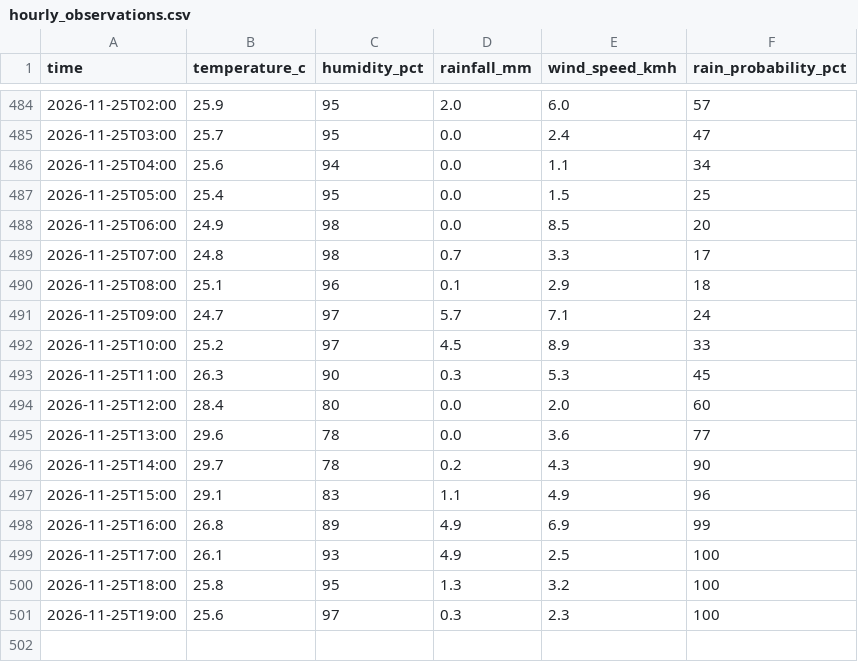
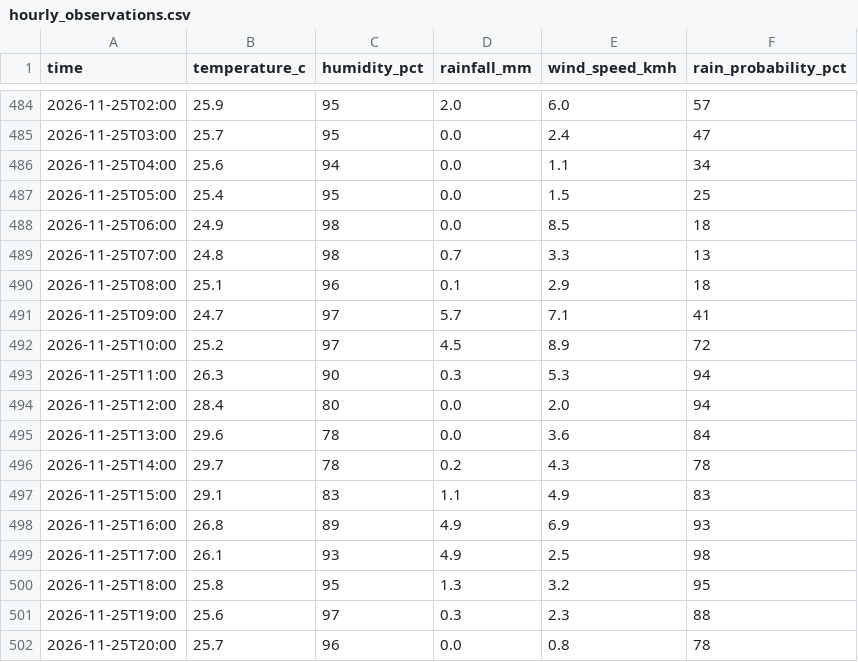
Before and after one commit to kyuuucode/TFB2093-weather-iot, a CSV file: data/hourly_observations.csv, drawn as a sheet; only a part is shown, gaps mark what is left out.

```diff
--- a/data/hourly_observations.csv
+++ b/data/hourly_observations.csv
@@ -487,15 +487,16 @@ time,temperature_c,humidity_pct,rainfall_mm,wind_speed_kmh,rain_probability_pct
 2026-11-25T05:00,25.4,95,0.0,1.5,25
-2026-11-25T06:00,24.9,98,0.0,8.5,20
-2026-11-25T07:00,24.8,98,0.7,3.3,17
+2026-11-25T06:00,24.9,98,0.0,8.5,18
+2026-11-25T07:00,24.8,98,0.7,3.3,13
 2026-11-25T08:00,25.1,96,0.1,2.9,18
-2026-11-25T09:00,24.7,97,5.7,7.1,24
-2026-11-25T10:00,25.2,97,4.5,8.9,33
-2026-11-25T11:00,26.3,90,0.3,5.3,45
-2026-11-25T12:00,28.4,80,0.0,2.0,60
-2026-11-25T13:00,29.6,78,0.0,3.6,77
-2026-11-25T14:00,29.7,78,0.2,4.3,90
-2026-11-25T15:00,29.1,83,1.1,4.9,96
-2026-11-25T16:00,26.8,89,4.9,6.9,99
-2026-11-25T17:00,26.1,93,4.9,2.5,100
-2026-11-25T18:00,25.8,95,1.3,3.2,100
-2026-11-25T19:00,25.6,97,0.3,2.3,100
+2026-11-25T09:00,24.7,97,5.7,7.1,41
+2026-11-25T10:00,25.2,97,4.5,8.9,72
+2026-11-25T11:00,26.3,90,0.3,5.3,94
+2026-11-25T12:00,28.4,80,0.0,2.0,94
+2026-11-25T13:00,29.6,78,0.0,3.6,84
+2026-11-25T14:00,29.7,78,0.2,4.3,78
+2026-11-25T15:00,29.1,83,1.1,4.9,83
+2026-11-25T16:00,26.8,89,4.9,6.9,93
+2026-11-25T17:00,26.1,93,4.9,2.5,98
+2026-11-25T18:00,25.8,95,1.3,3.2,95
+2026-11-25T19:00,25.6,97,0.3,2.3,88
+2026-11-25T20:00,25.7,96,0.0,0.8,78
```
Also changed, not shown: data/readings_log.csv, 2 other files.
